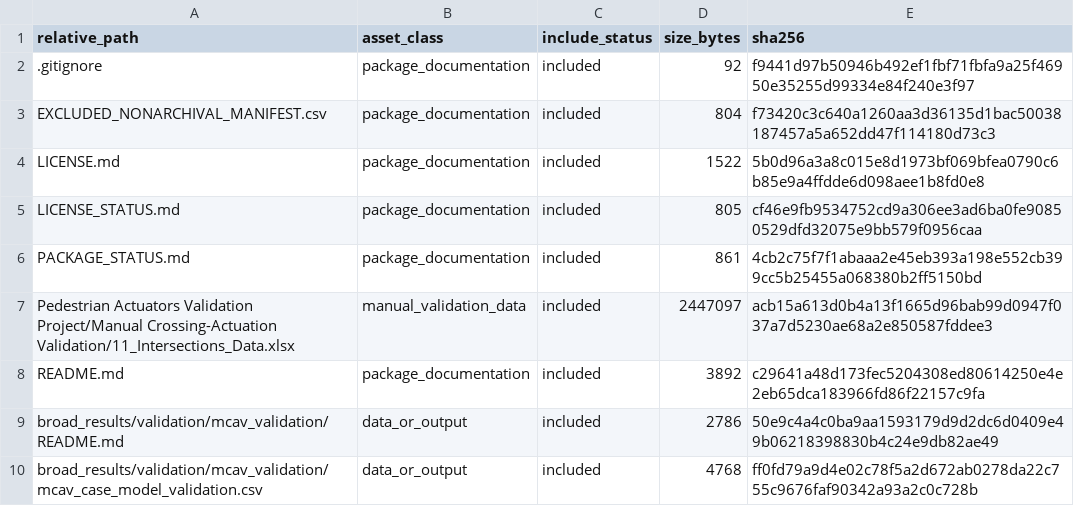
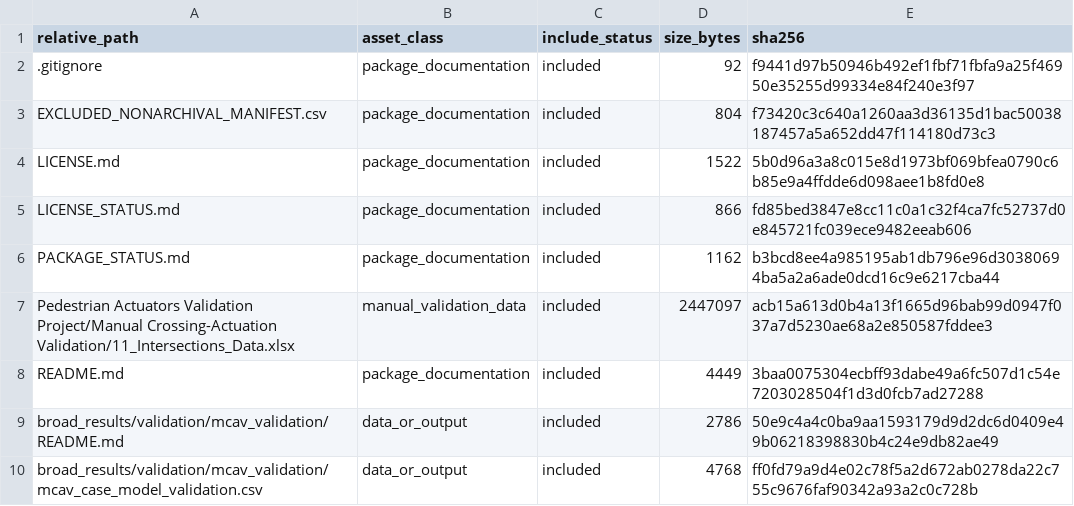
Before and after one commit to dlevinson/paper-2026-21-testing-pedestrian-flow-and-delay-estimation-from-first-actuation-latency, a CSV file: ARCHIVE_MANIFEST.csv, drawn as a sheet; only a part is shown.

Commit message:
Finalize public archive status after tracker closeout

```diff
--- a/ARCHIVE_MANIFEST.csv
+++ b/ARCHIVE_MANIFEST.csv
@@ -4,6 +4,6 @@ EXCLUDED_NONARCHIVAL_MANIFEST.csv,package_documentation,included,804,f73420c3c64
 LICENSE.md,package_documentation,included,1522,5b0d96a3a8c015e8d1973bf069bfea0790c6b85e9a4ffdde6d098aee1b8fd0e8
-LICENSE_STATUS.md,package_documentation,included,805,cf46e9fb9534752cd9a306ee3ad6ba0fe90850529dfd32075e9bb579f0956caa
-PACKAGE_STATUS.md,package_documentation,included,861,4cb2c75f7f1abaaa2e45eb393a198e552cb399cc5b25455a068380b2ff5150bd
+LICENSE_STATUS.md,package_documentation,included,866,fd85bed3847e8cc11c0a1c32f4ca7fc52737d0e845721fc039ece9482eeab606
+PACKAGE_STATUS.md,package_documentation,included,1162,b3bcd8ee4a985195ab1db796e96d30380694ba5a2a6ade0dcd16c9e6217cba44
 Pedestrian Actuators Validation Project/Manual Crossing-Actuation Validation/11_Intersections_Data.xlsx,manual_validation_data,included,2447097,acb15a613d0b4a13f1665d96bab99d0947f037a7d5230ae68a2e850587fddee3
-README.md,package_documentation,included,3892,c29641a48d173fec5204308ed80614250e4e2eb65dca183966fd86f22157c9fa
+README.md,package_documentation,included,4449,3baa0075304ecbff93dabe49a6fc507d1c54e7203028504f1d3d0fcb7ad27288
 broad_results/validation/mcav_validation/README.md,data_or_output,included,2786,50e9c4a4c0ba9aa1593179d9d2dc6d0409e49b06218398830b4c24e9db82ae49
```
Also changed, not shown: PACKAGE_MANIFEST.csv, 3 other files.
